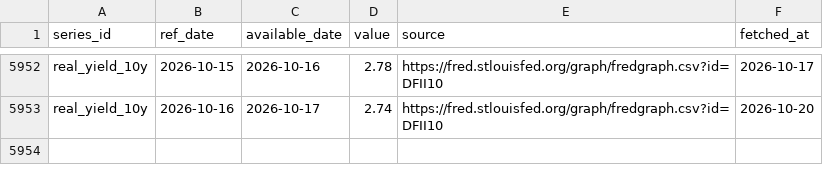
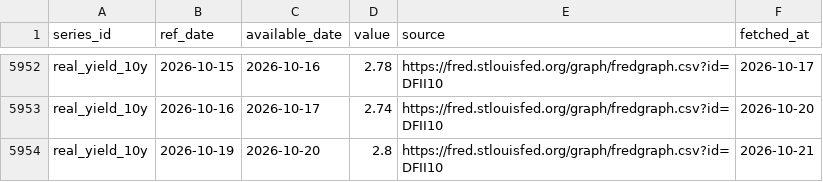
Before and after one commit to Shawhir/Commodities, a CSV file: data/store/real_yield_10y.csv, drawn as a sheet; only a part is shown, gaps mark what is left out.

```diff
--- a/data/store/real_yield_10y.csv
+++ b/data/store/real_yield_10y.csv
@@ -5953 +5953,2 @@ real_yield_10y,2026-10-15,2026-10-16,2.78,https://fred.stlouisfed.org/graph/fred
 real_yield_10y,2026-10-16,2026-10-17,2.74,https://fred.stlouisfed.org/graph/fredgraph.csv?id=DFII10,2026-10-20
+real_yield_10y,2026-10-19,2026-10-20,2.8,https://fred.stlouisfed.org/graph/fredgraph.csv?id=DFII10,2026-10-21
```
Also changed, not shown: data/store/breakeven_10y.csv, data/store/gld_holdings.csv, 23 other files.
